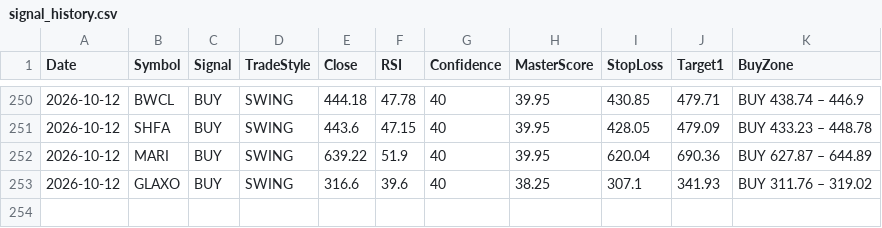
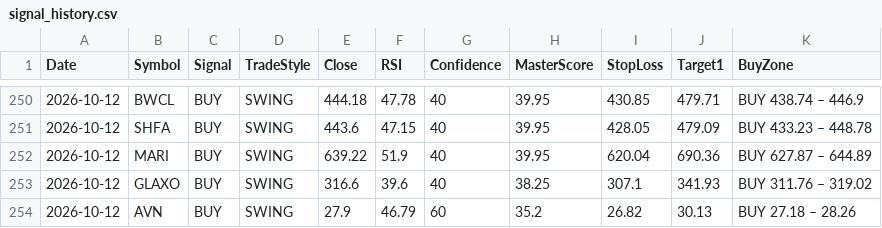
Before and after one commit to Tariqkhattak79/psx-ai-agent, a CSV file: signal_history.csv, drawn as a sheet; only a part is shown, gaps mark what is left out; the diff names each change by its address in the sheet, - before the commit and + after, or states it on an @@ line.

Commit message:
Auto: history update 2026-10-12 08:43

```diff
--- a/signal_history.csv
+++ b/signal_history.csv
+row 254: 2026-10-12 | AVN | BUY | SWING | 27.9 | 46.79 | 60 | 35.2 | 26.82 | 30.13 | BUY 27.18 – 28.26
```
Also changed, not shown: portfolio_value_history.csv.
